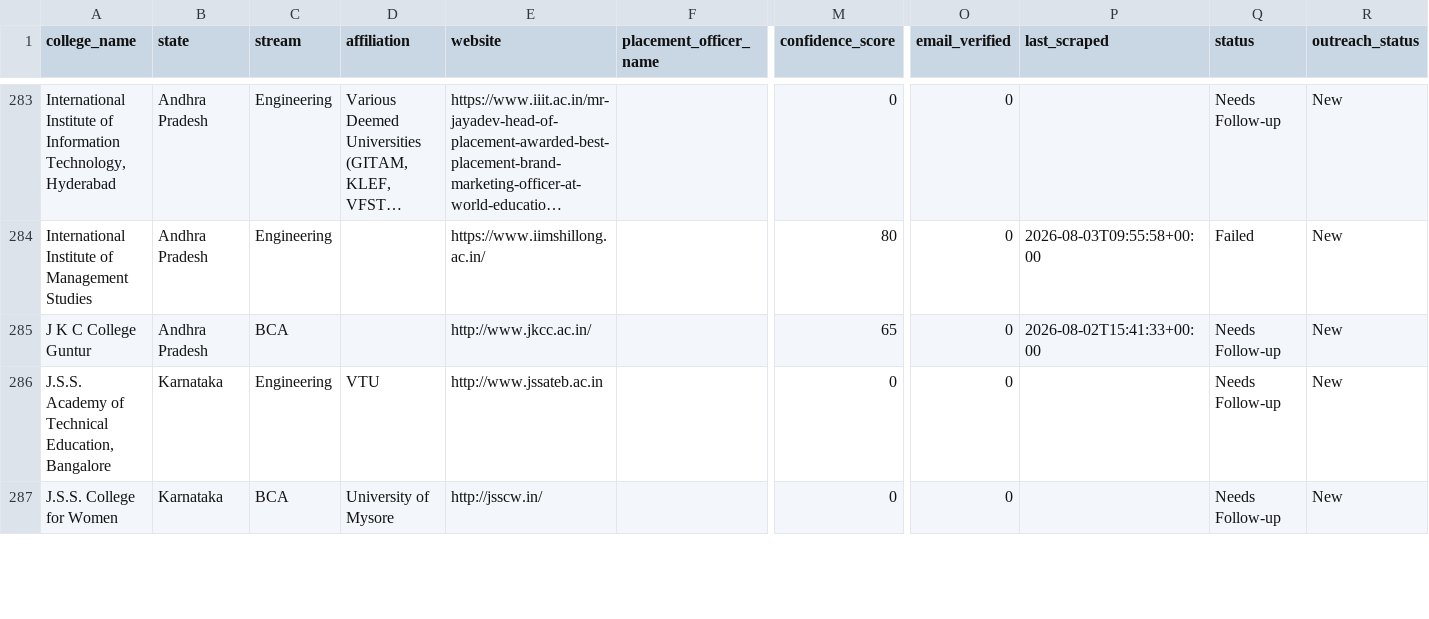
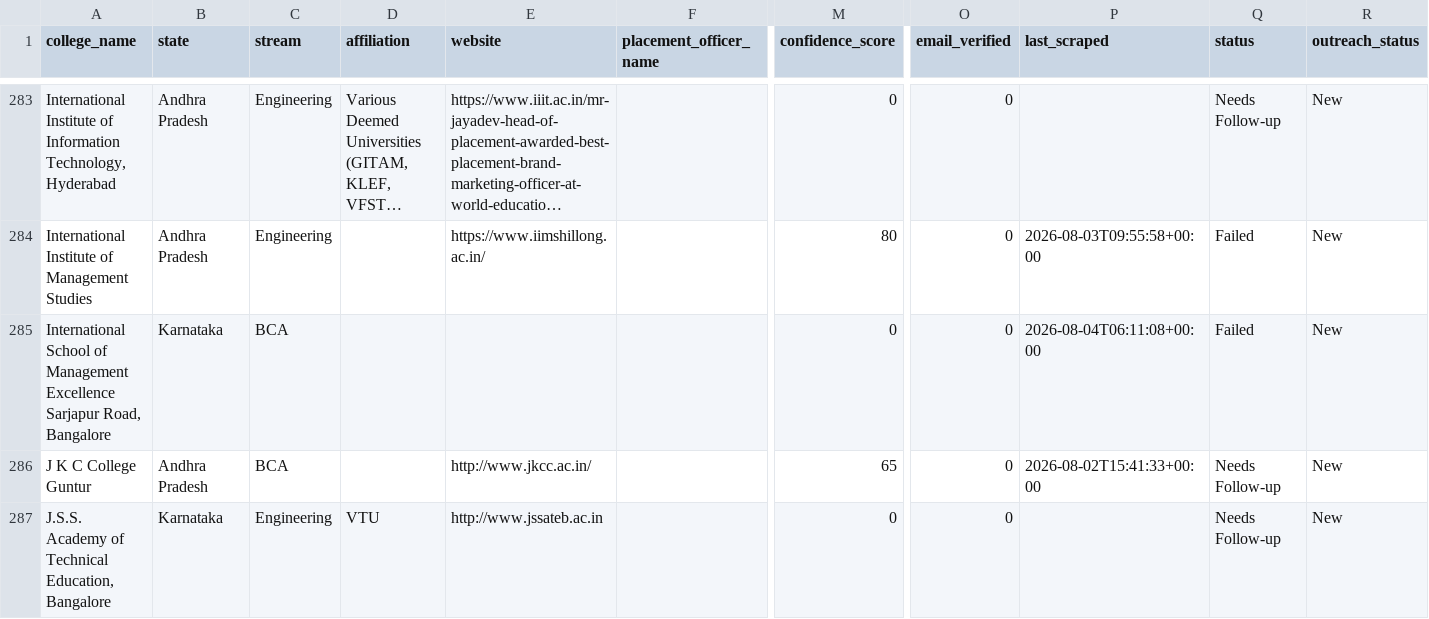
Before and after one commit to snigdha-dot/COLLEGEPLACEMENTFINAL, a CSV file: data/colleges_snapshot.csv, drawn as a sheet; only a part is shown, gaps mark what is left out; the shorter side is filled out with more unchanged rows; long unchanged cells end in …; rows hold the shown columns only; the diff covers the shown part only; the diff names each change by its address in the sheet, - before the commit and + after, or states it on an @@ line.

Commit message:
data: snapshot at 505 marketing rows

```diff
--- a/data/colleges_snapshot.csv
+++ b/data/colleges_snapshot.csv
+row 285: International School of Management Excellence Sarjapur Road, Bangalore | Karnataka | BCA |  |  |  | 0 | 0 | 2026-08-04T06:11:08+00:00 | Failed | New
```
Also changed, not shown: 1 added row elsewhere in this file.
